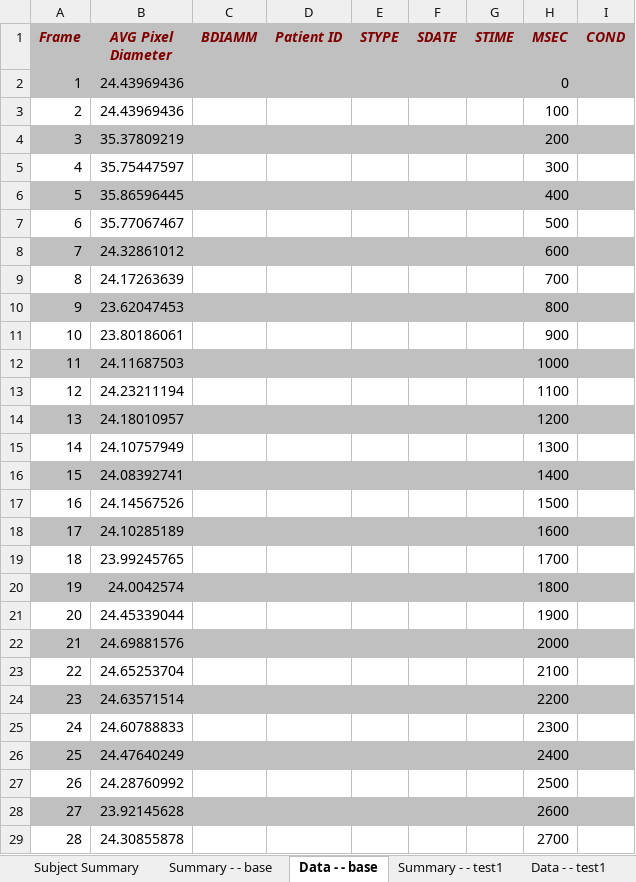
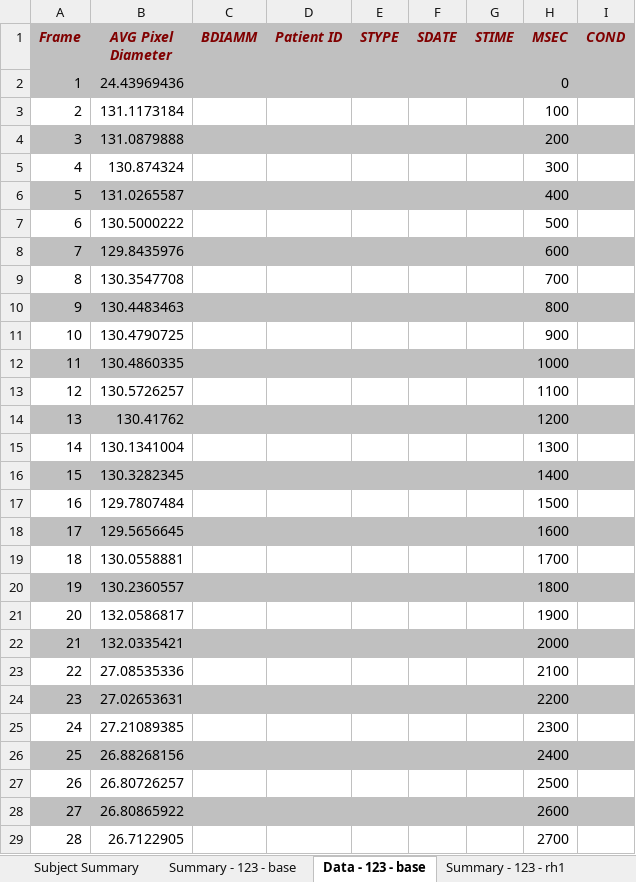
Before and after one commit to dwhips/FMD_Senior_Design, an Excel workbook: Banalyzer/GUI/fmd_report_example.xlsx, sheet Data - 123 - base, drawn as a sheet; only a part is shown; values as stored, in another font and other column widths than the file's, no borders; the diff covers the shown part only; the diff names each change by its address in the sheet, - before the commit and + after, or states it on an @@ line.

```diff
--- a/Banalyzer/GUI/fmd_report_example.xlsx (sheet Data - 123 - base)
+++ b/Banalyzer/GUI/fmd_report_example.xlsx (sheet Data - 123 - base)
-sheet tab: Summary - - base
+sheet tab: Summary - 123 - base
-sheet tab: Data - - base
+sheet tab: Data - 123 - base
-sheet tab: Summary - - test1
+sheet tab: Summary - 123 - rh1
-B3 (AVG Pixel Diameter): 24.43969436
+B3 (AVG Pixel Diameter): 131.1173184
-B4 (AVG Pixel Diameter): 35.37809219
+B4 (AVG Pixel Diameter): 131.0879888
-B5 (AVG Pixel Diameter): 35.75447597
+B5 (AVG Pixel Diameter): 130.874324
-B6 (AVG Pixel Diameter): 35.86596445
+B6 (AVG Pixel Diameter): 131.0265587
-B7 (AVG Pixel Diameter): 35.77067467
+B7 (AVG Pixel Diameter): 130.5000222
-B8 (AVG Pixel Diameter): 24.32861012
+B8 (AVG Pixel Diameter): 129.8435976
-B9 (AVG Pixel Diameter): 24.17263639
+B9 (AVG Pixel Diameter): 130.3547708
-B10 (AVG Pixel Diameter): 23.62047453
+B10 (AVG Pixel Diameter): 130.4483463
-B11 (AVG Pixel Diameter): 23.80186061
+B11 (AVG Pixel Diameter): 130.4790725
-B12 (AVG Pixel Diameter): 24.11687503
+B12 (AVG Pixel Diameter): 130.4860335
-B13 (AVG Pixel Diameter): 24.23211194
+B13 (AVG Pixel Diameter): 130.5726257
-B14 (AVG Pixel Diameter): 24.18010957
+B14 (AVG Pixel Diameter): 130.41762
-B15 (AVG Pixel Diameter): 24.10757949
+B15 (AVG Pixel Diameter): 130.1341004
-B16 (AVG Pixel Diameter): 24.08392741
+B16 (AVG Pixel Diameter): 130.3282345
-B17 (AVG Pixel Diameter): 24.14567526
+B17 (AVG Pixel Diameter): 129.7807484
-B18 (AVG Pixel Diameter): 24.10285189
+B18 (AVG Pixel Diameter): 129.5656645
-B19 (AVG Pixel Diameter): 23.99245765
+B19 (AVG Pixel Diameter): 130.0558881
-B20 (AVG Pixel Diameter): 24.0042574
+B20 (AVG Pixel Diameter): 130.2360557
-B21 (AVG Pixel Diameter): 24.45339044
+B21 (AVG Pixel Diameter): 132.0586817
-B22 (AVG Pixel Diameter): 24.69881576
+B22 (AVG Pixel Diameter): 132.0335421
-B23 (AVG Pixel Diameter): 24.65253704
+B23 (AVG Pixel Diameter): 27.08535336
-B24 (AVG Pixel Diameter): 24.63571514
+B24 (AVG Pixel Diameter): 27.02653631
-B25 (AVG Pixel Diameter): 24.60788833
+B25 (AVG Pixel Diameter): 27.21089385
-B26 (AVG Pixel Diameter): 24.47640249
+B26 (AVG Pixel Diameter): 26.88268156
-B27 (AVG Pixel Diameter): 24.28760992
+B27 (AVG Pixel Diameter): 26.80726257
-B28 (AVG Pixel Diameter): 23.92145628
+B28 (AVG Pixel Diameter): 26.80865922
-B29 (AVG Pixel Diameter): 24.30855878
+B29 (AVG Pixel Diameter): 26.7122905
```
Also changed, not shown: 33 edited cells elsewhere in this sheet, sheet Data - 123 - rh1, sheet Subject Summary, sheet Summary - 123 - base, sheet Summary - 123 - rh1, other sheet tabs, charts or pictures, 6 other files.
